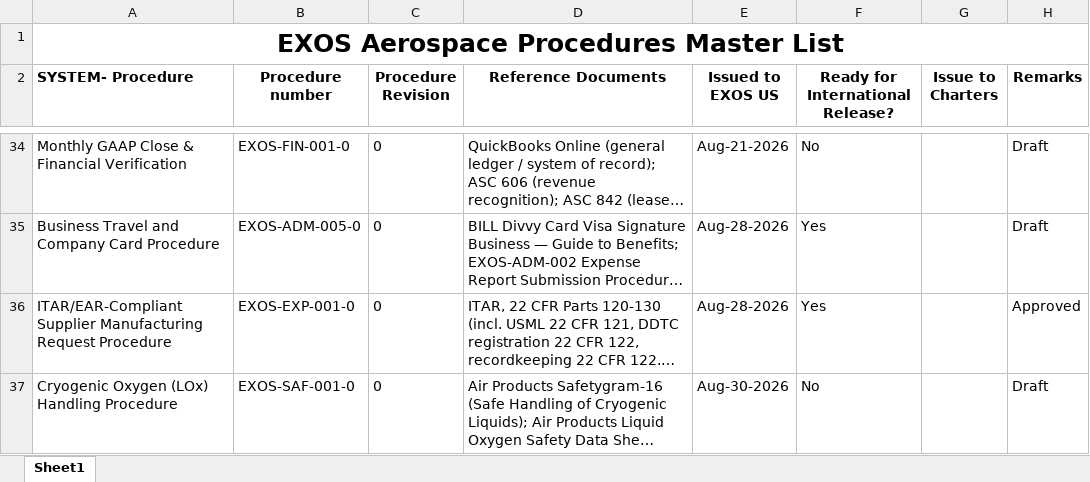
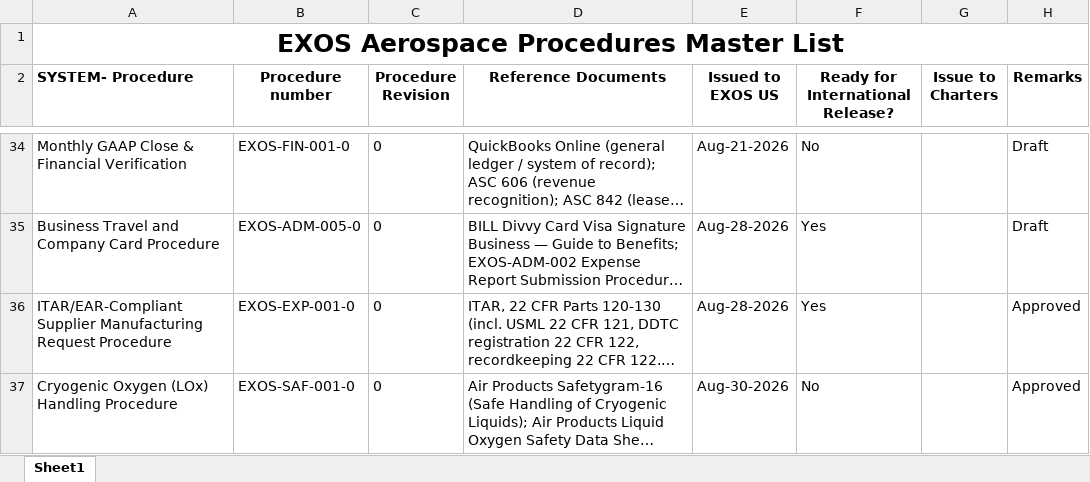
Before and after one commit to ExosAerospace/workspace, an Excel workbook: process-library/01-quality-as9100/Exos_Aerospace_Procedures_Master_List.xlsx, sheet Sheet1, drawn as a sheet; only a part is shown, gaps mark what is left out; long unchanged cells end in …; values as stored, in another font and other column widths than the file's, no borders; the diff names each change by its address in the sheet, - before the commit and + after, or states it on an @@ line.

```diff
--- a/process-library/01-quality-as9100/Exos_Aerospace_Procedures_Master_List.xlsx (sheet Sheet1)
+++ b/process-library/01-quality-as9100/Exos_Aerospace_Procedures_Master_List.xlsx (sheet Sheet1)
-H37 (Remarks): Draft
+H37 (Remarks): Approved
```
Also changed, not shown: 6 other files.
